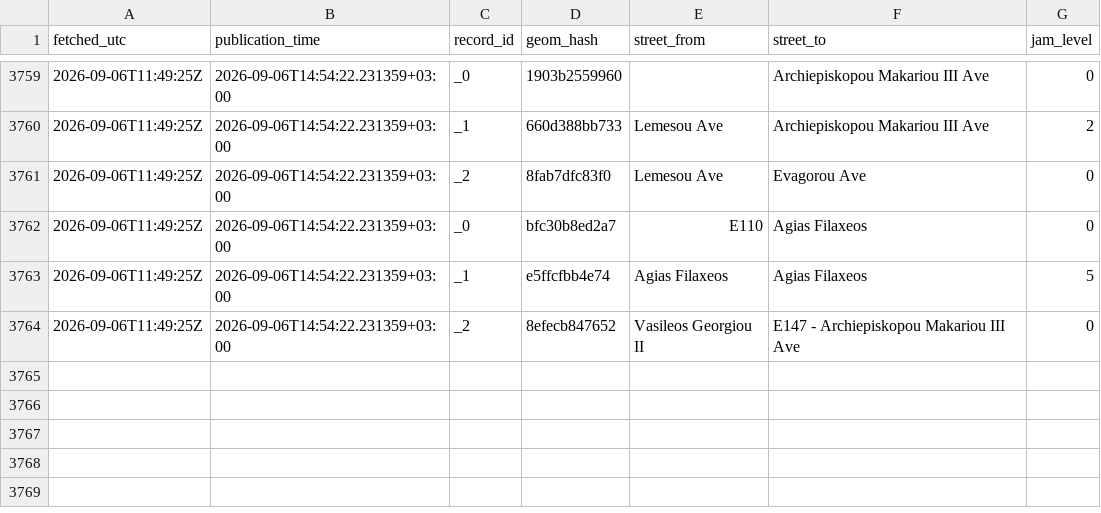
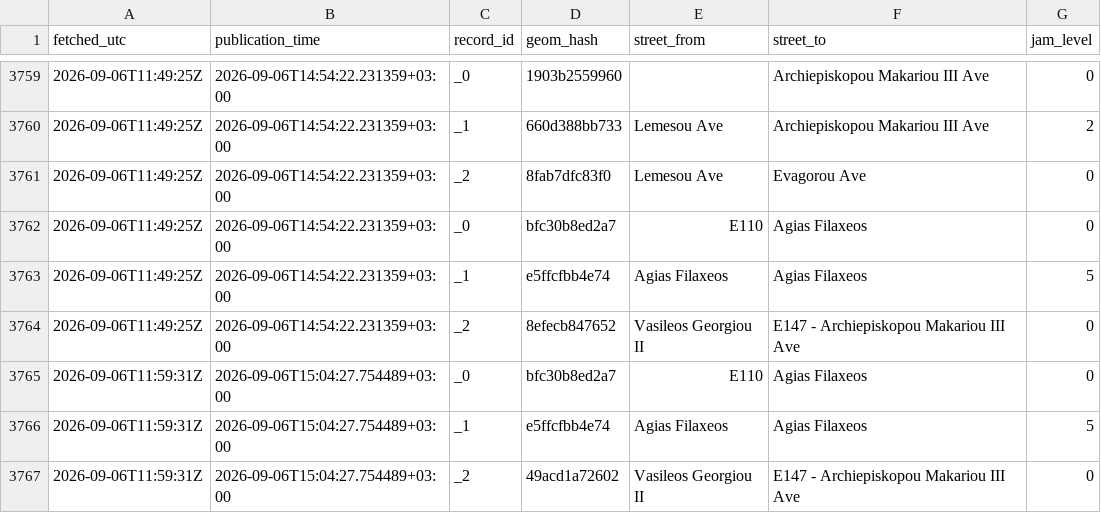
Before and after one commit to mezzarr/cyprus-traffic-log, a CSV file: data/traffic/obs_2026-09.csv, drawn as a sheet; only a part is shown, gaps mark what is left out; the diff names each change by its address in the sheet, - before the commit and + after, or states it on an @@ line.

```diff
--- a/data/traffic/obs_2026-09.csv
+++ b/data/traffic/obs_2026-09.csv
+row 3765: 2026-09-06T11:59:31Z | 2026-09-06T15:04:27.754489+03:00 | _0 | bfc30b8ed2a7 | E110 | Agias Filaxeos | 0
+row 3766: 2026-09-06T11:59:31Z | 2026-09-06T15:04:27.754489+03:00 | _1 | e5ffcfbb4e74 | Agias Filaxeos | Agias Filaxeos | 5
+row 3767: 2026-09-06T11:59:31Z | 2026-09-06T15:04:27.754489+03:00 | _2 | 49acd1a72602 | Vasileos Georgiou II | E147 - Archiepiskopou Makariou III Ave | 0
```
Also changed, not shown: 2 other files.
